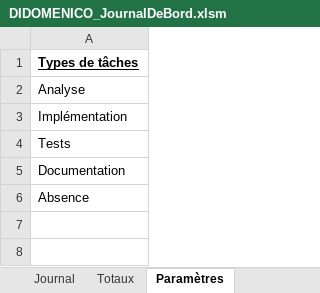
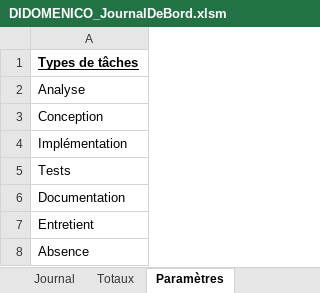
Before and after one commit to Ethylen/TPI-DIDO, an Excel workbook: Documentation/DIDOMENICO_JournalDeBord.xlsm, sheet Paramètres, drawn as a sheet; values as stored, in another font and other column widths than the file's, no borders; the diff names each change by its address in the sheet, - before the commit and + after, or states it on an @@ line.

```diff
--- a/Documentation/DIDOMENICO_JournalDeBord.xlsm (sheet Paramètres)
+++ b/Documentation/DIDOMENICO_JournalDeBord.xlsm (sheet Paramètres)
+row 3: Conception
+row 7: Entretient
```
Also changed, not shown: sheet Journal, sheet Totaux, 2 other files.
